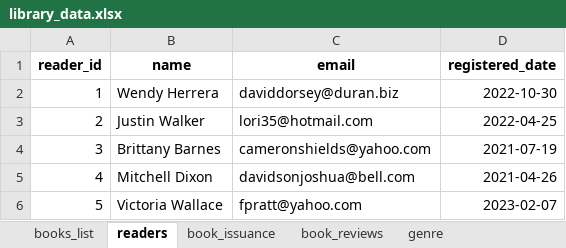
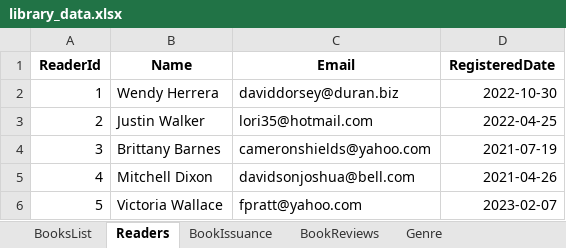
Before and after one commit to azizovm97/project_case_bookmarket, an Excel workbook: source/library_data.xlsx, sheet Readers, drawn as a sheet; only a part is shown; values as stored, in another font and other column widths than the file's, no borders; removed rows and columns are numbered as before the commit, all else as after; the diff names each change by its address in the sheet, - before the commit and + after, or states it on an @@ line.

```diff
--- a/source/library_data.xlsx (sheet Readers)
+++ b/source/library_data.xlsx (sheet Readers)
-sheet tab: books_list
+sheet tab: BooksList
-sheet tab: readers
+sheet tab: Readers
-sheet tab: book_issuance
+sheet tab: BookIssuance
-sheet tab: book_reviews
+sheet tab: BookReviews
-sheet tab: genre
+sheet tab: Genre
-row 1: reader_id | name | email | registered_date
+row 1: ReaderId | Name | Email | RegisteredDate
```
Also changed, not shown: sheet BooksList, sheet BookIssuance, sheet BookReviews, sheet Genre.
